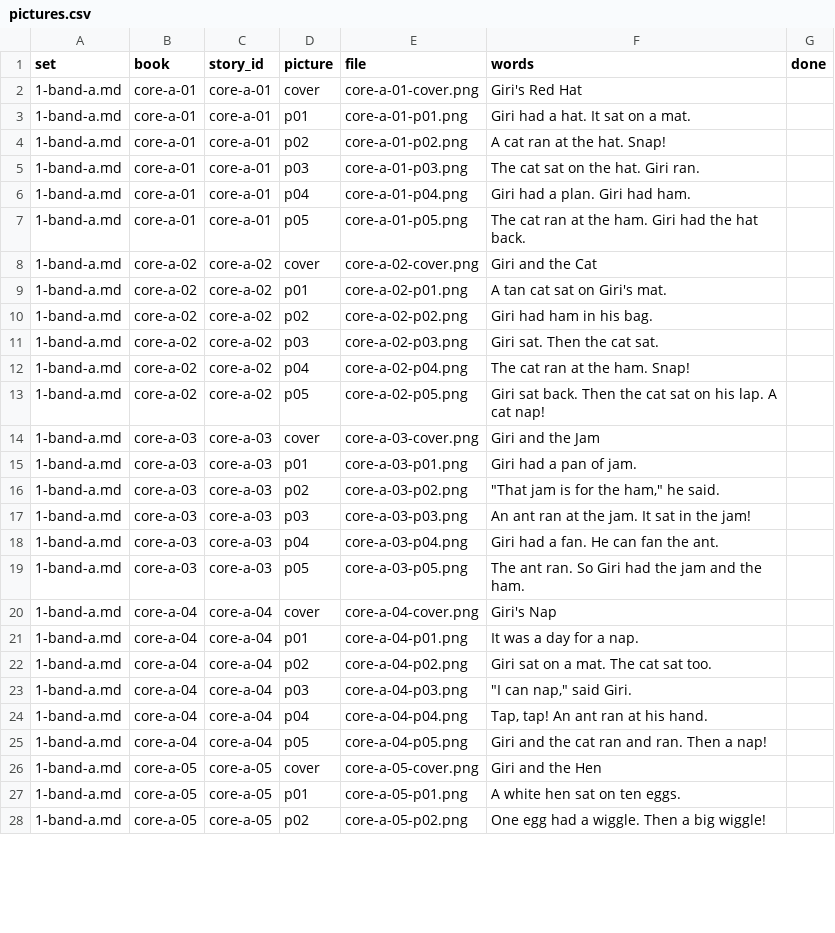
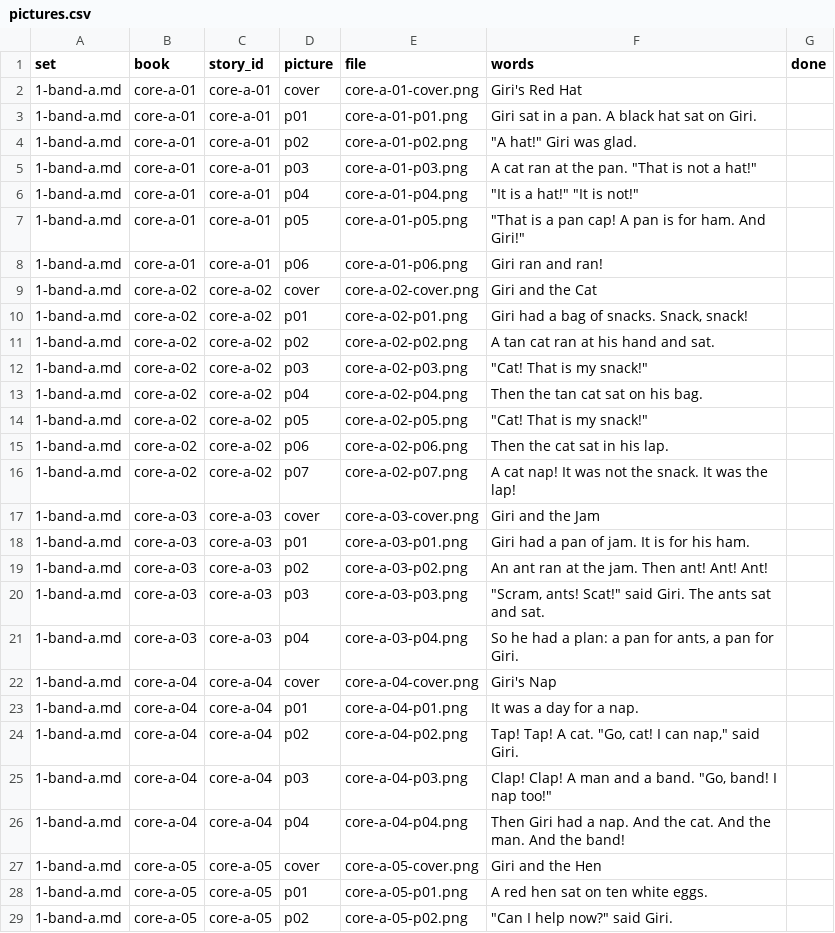
Before and after one commit to RiceTogether17/phonicsquest, a CSV file: readers/pictures.csv, drawn as a sheet; only a part is shown; the diff covers the shown part only.

```diff
--- a/readers/pictures.csv
+++ b/readers/pictures.csv
@@ -2,27 +2,28 @@ set,book,story_id,picture,file,words,done
 "1-band-a.md","core-a-01","core-a-01","cover","core-a-01-cover.png","Giri's Red Hat",""
-"1-band-a.md","core-a-01","core-a-01","p01","core-a-01-p01.png","Giri had a hat. It sat on a mat.",""
-"1-band-a.md","core-a-01","core-a-01","p02","core-a-01-p02.png","A cat ran at the hat. Snap!",""
-"1-band-a.md","core-a-01","core-a-01","p03","core-a-01-p03.png","The cat sat on the hat. Giri ran.",""
-"1-band-a.md","core-a-01","core-a-01","p04","core-a-01-p04.png","Giri had a plan. Giri had ham.",""
-"1-band-a.md","core-a-01","core-a-01","p05","core-a-01-p05.png","The cat ran at the ham. Giri had the hat back.",""
+"1-band-a.md","core-a-01","core-a-01","p01","core-a-01-p01.png","Giri sat in a pan. A black hat sat on Giri.",""
+"1-band-a.md","core-a-01","core-a-01","p02","core-a-01-p02.png","""A hat!"" Giri was glad.",""
+"1-band-a.md","core-a-01","core-a-01","p03","core-a-01-p03.png","A cat ran at the pan. ""That is not a hat!""",""
+"1-band-a.md","core-a-01","core-a-01","p04","core-a-01-p04.png","""It is a hat!"" ""It is not!""",""
+"1-band-a.md","core-a-01","core-a-01","p05","core-a-01-p05.png","""That is a pan cap! A pan is for ham. And Giri!""",""
+"1-band-a.md","core-a-01","core-a-01","p06","core-a-01-p06.png","Giri ran and ran!",""
 "1-band-a.md","core-a-02","core-a-02","cover","core-a-02-cover.png","Giri and the Cat",""
-"1-band-a.md","core-a-02","core-a-02","p01","core-a-02-p01.png","A tan cat sat on Giri's mat.",""
-"1-band-a.md","core-a-02","core-a-02","p02","core-a-02-p02.png","Giri had ham in his bag.",""
-"1-band-a.md","core-a-02","core-a-02","p03","core-a-02-p03.png","Giri sat. Then the cat sat.",""
-"1-band-a.md","core-a-02","core-a-02","p04","core-a-02-p04.png","The cat ran at the ham. Snap!",""
-"1-band-a.md","core-a-02","core-a-02","p05","core-a-02-p05.png","Giri sat back. Then the cat sat on his lap. A cat nap!",""
+"1-band-a.md","core-a-02","core-a-02","p01","core-a-02-p01.png","Giri had a bag of snacks. Snack, snack!",""
+"1-band-a.md","core-a-02","core-a-02","p02","core-a-02-p02.png","A tan cat ran at his hand and sat.",""
+"1-band-a.md","core-a-02","core-a-02","p03","core-a-02-p03.png","""Cat! That is my snack!""",""
+"1-band-a.md","core-a-02","core-a-02","p04","core-a-02-p04.png","Then the tan cat sat on his bag.",""
+"1-band-a.md","core-a-02","core-a-02","p05","core-a-02-p05.png","""Cat! That is my snack!""",""
+"1-band-a.md","core-a-02","core-a-02","p06","core-a-02-p06.png","Then the cat sat in his lap.",""
+"1-band-a.md","core-a-02","core-a-02","p07","core-a-02-p07.png","A cat nap! It was not the snack. It was the lap!",""
 "1-band-a.md","core-a-03","core-a-03","cover","core-a-03-cover.png","Giri and the Jam",""
-"1-band-a.md","core-a-03","core-a-03","p01","core-a-03-p01.png","Giri had a pan of jam.",""
-"1-band-a.md","core-a-03","core-a-03","p02","core-a-03-p02.png","""That jam is for the ham,"" he said.",""
-"1-band-a.md","core-a-03","core-a-03","p03","core-a-03-p03.png","An ant ran at the jam. It sat in the jam!",""
-"1-band-a.md","core-a-03","core-a-03","p04","core-a-03-p04.png","Giri had a fan. He can fan the ant.",""
-"1-band-a.md","core-a-03","core-a-03","p05","core-a-03-p05.png","The ant ran. So Giri had the jam and the ham.",""
+"1-band-a.md","core-a-03","core-a-03","p01","core-a-03-p01.png","Giri had a pan of jam. It is for his ham.",""
+"1-band-a.md","core-a-03","core-a-03","p02","core-a-03-p02.png","An ant ran at the jam. Then ant! Ant! Ant!",""
+"1-band-a.md","core-a-03","core-a-03","p03","core-a-03-p03.png","""Scram, ants! Scat!"" said Giri. The ants sat and sat.",""
+"1-band-a.md","core-a-03","core-a-03","p04","core-a-03-p04.png","So he had a plan: a pan for ants, a pan for Giri.",""
 "1-band-a.md","core-a-04","core-a-04","cover","core-a-04-cover.png","Giri's Nap",""
 "1-band-a.md","core-a-04","core-a-04","p01","core-a-04-p01.png","It was a day for a nap.",""
-"1-band-a.md","core-a-04","core-a-04","p02","core-a-04-p02.png","Giri sat on a mat. The cat sat too.",""
-"1-band-a.md","core-a-04","core-a-04","p03","core-a-04-p03.png","""I can nap,"" said Giri.",""
-"1-band-a.md","core-a-04","core-a-04","p04","core-a-04-p04.png","Tap, tap! An ant ran at his hand.",""
-"1-band-a.md","core-a-04","core-a-04","p05","core-a-04-p05.png","Giri and the cat ran and ran. Then a nap!",""
+"1-band-a.md","core-a-04","core-a-04","p02","core-a-04-p02.png","Tap! Tap! A cat. ""Go, cat! I can nap,"" said Giri.",""
+"1-band-a.md","core-a-04","core-a-04","p03","core-a-04-p03.png","Clap! Clap! A man and a band. ""Go, band! I nap too!""",""
+"1-band-a.md","core-a-04","core-a-04","p04","core-a-04-p04.png","Then Giri had a nap. And the cat. And the man. And the band!",""
 "1-band-a.md","core-a-05","core-a-05","cover","core-a-05-cover.png","Giri and the Hen",""
-"1-band-a.md","core-a-05","core-a-05","p01","core-a-05-p01.png","A white hen sat on ten eggs.",""
-"1-band-a.md","core-a-05","core-a-05","p02","core-a-05-p02.png","One egg had a wiggle. Then a big wiggle!",""
+"1-band-a.md","core-a-05","core-a-05","p01","core-a-05-p01.png","A red hen sat on ten white eggs.",""
+"1-band-a.md","core-a-05","core-a-05","p02","core-a-05-p02.png","""Can I help now?"" said Giri.",""
```
Also changed, not shown: 11 added rows, 1 removed row and 62 edited cells elsewhere in this file, 5 other files.
